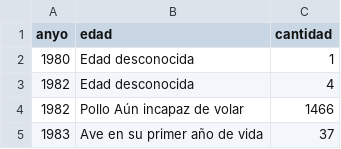
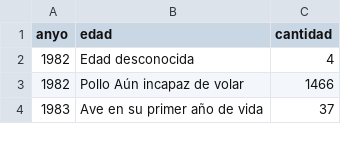
Before and after one commit to Sangarla/TFM, a CSV file: edad_año.csv, drawn as a sheet; only a part is shown.

Commit message:
Update edad_año.csv

```diff
--- a/edad_año.csv
+++ b/edad_año.csv
@@ -1,3 +1,2 @@
 "anyo","edad","cantidad"
-1980,Edad desconocida,1
 1982,Edad desconocida,4
```
